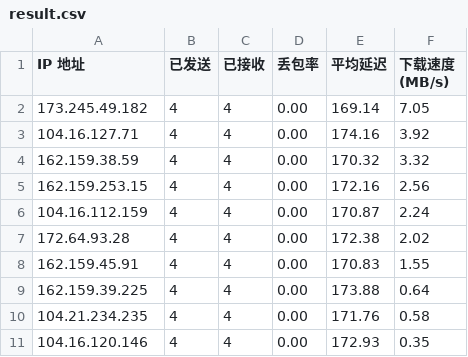
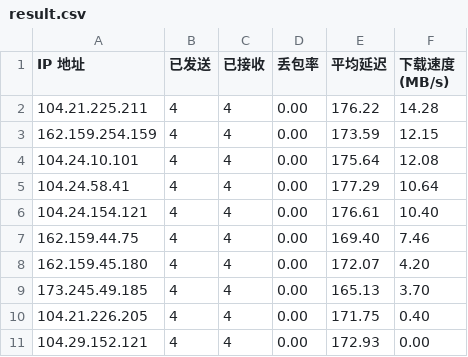
Before and after one commit to kumatt/WorkerVless2sub, a CSV file: result.csv, drawn as a sheet.

Commit message:
Update result.csv

```diff
--- a/result.csv
+++ b/result.csv
@@ -1,11 +1,11 @@
 IP 地址,已发送,已接收,丢包率,平均延迟,下载速度 (MB/s)
-173.245.49.182,4,4,0.00,169.14,7.05
-104.16.127.71,4,4,0.00,174.16,3.92
-162.159.38.59,4,4,0.00,170.32,3.32
-162.159.253.15,4,4,0.00,172.16,2.56
-104.16.112.159,4,4,0.00,170.87,2.24
-172.64.93.28,4,4,0.00,172.38,2.02
-162.159.45.91,4,4,0.00,170.83,1.55
-162.159.39.225,4,4,0.00,173.88,0.64
-104.21.234.235,4,4,0.00,171.76,0.58
-104.16.120.146,4,4,0.00,172.93,0.35
+104.21.225.211,4,4,0.00,176.22,14.28
+162.159.254.159,4,4,0.00,173.59,12.15
+104.24.10.101,4,4,0.00,175.64,12.08
+104.24.58.41,4,4,0.00,177.29,10.64
+104.24.154.121,4,4,0.00,176.61,10.40
+162.159.44.75,4,4,0.00,169.40,7.46
+162.159.45.180,4,4,0.00,172.07,4.20
+173.245.49.185,4,4,0.00,165.13,3.70
+104.21.226.205,4,4,0.00,171.75,0.40
+104.29.152.121,4,4,0.00,172.93,0.00
```
